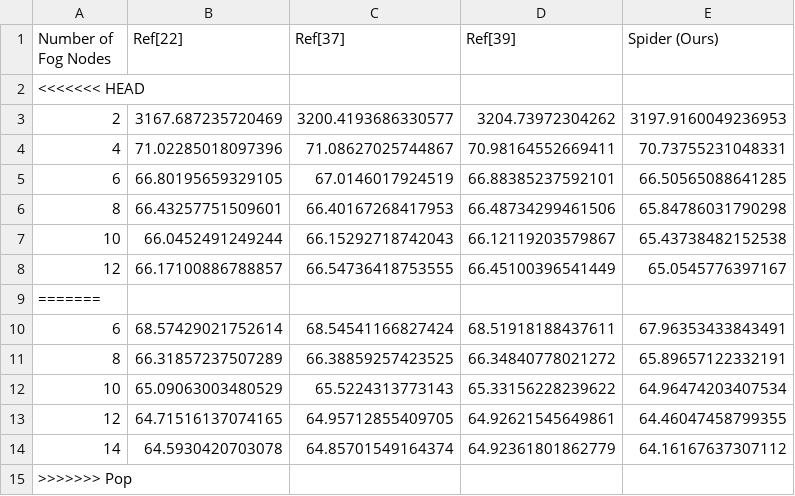
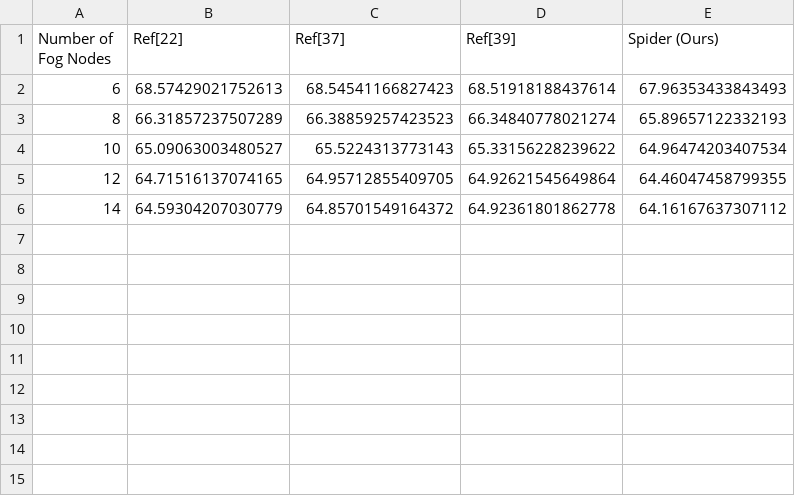
Before and after one commit to Ppdfd/Pq_spider3, a CSV file: graphs/spider_full_evaluation/raw/graph5_homogeneous_fog_nodes.csv, drawn as a sheet.

```diff
--- a/graphs/spider_full_evaluation/raw/graph5_homogeneous_fog_nodes.csv
+++ b/graphs/spider_full_evaluation/raw/graph5_homogeneous_fog_nodes.csv
@@ -1,15 +1,6 @@
 Number of Fog Nodes,Ref[22],Ref[37],Ref[39],Spider (Ours)
-<<<<<<< HEAD
-2,3167.687235720469,3200.4193686330577,3204.73972304262,3197.9160049236953
-4,71.02285018097396,71.08627025744867,70.98164552669411,70.73755231048331
-6,66.80195659329105,67.0146017924519,66.88385237592101,66.50565088641285
-8,66.43257751509601,66.40167268417953,66.48734299461506,65.84786031790298
-10,66.0452491249244,66.15292718742043,66.12119203579867,65.43738482152538
-12,66.17100886788857,66.54736418753555,66.45100396541449,65.0545776397167
-=======
-6,68.57429021752614,68.54541166827424,68.51918188437611,67.96353433843491
-8,66.31857237507289,66.38859257423525,66.34840778021272,65.89657122332191
-10,65.09063003480529,65.5224313773143,65.33156228239622,64.96474203407534
-12,64.71516137074165,64.95712855409705,64.92621545649861,64.46047458799355
-14,64.5930420703078,64.85701549164374,64.92361801862779,64.16167637307112
->>>>>>> Pop
+6,68.57429021752613,68.54541166827423,68.51918188437614,67.96353433843493
+8,66.31857237507289,66.38859257423523,66.34840778021274,65.89657122332193
+10,65.09063003480527,65.5224313773143,65.33156228239622,64.96474203407534
+12,64.71516137074165,64.95712855409705,64.92621545649864,64.46047458799355
+14,64.59304207030779,64.85701549164372,64.92361801862778,64.16167637307112
```
Also changed, not shown: graphs/spider_full_evaluation/raw/graph2_cache_reuse_latency.csv, graphs/spider_full_evaluation/raw/graph6_heterogeneous_fog_nodes.csv, 14 other files.
